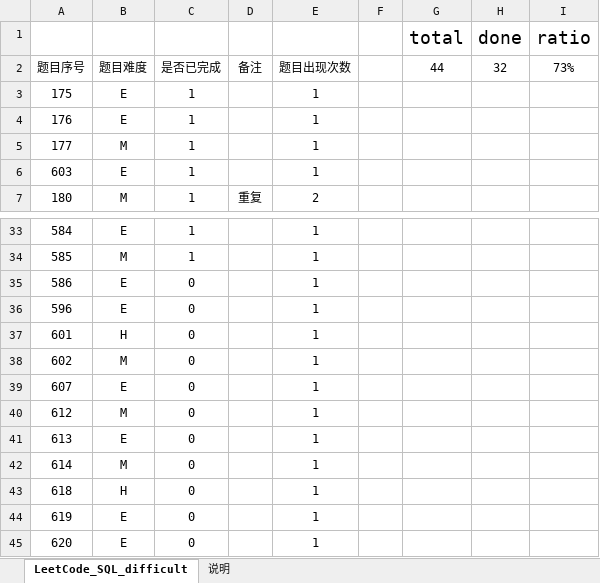
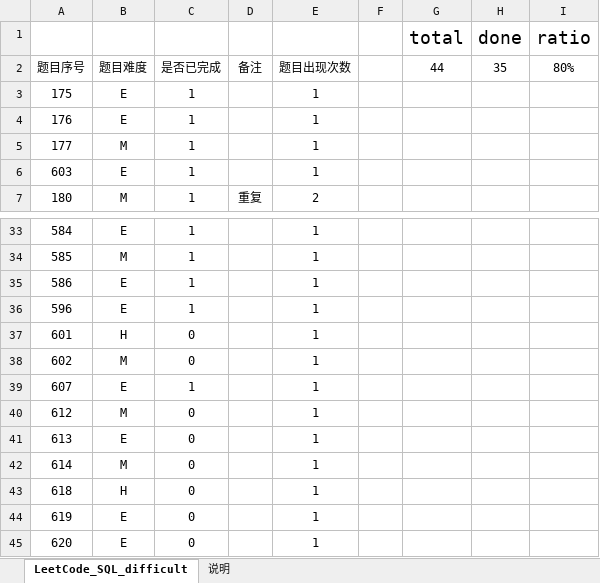
Before and after one commit to CiceroXiao/SQL-exercises, an Excel workbook: SQL-daily-exercises/LeetCode_SQL_difficult.xlsx, sheet LeetCode_SQL_difficult, drawn as a sheet; only a part is shown, gaps mark what is left out; values as stored, in another font and other column widths than the file's, no borders; conditional formats and table styles not drawn; the diff names each change by its address in the sheet, - before the commit and + after, or states it on an @@ line.

```diff
--- a/SQL-daily-exercises/LeetCode_SQL_difficult.xlsx (sheet LeetCode_SQL_difficult)
+++ b/SQL-daily-exercises/LeetCode_SQL_difficult.xlsx (sheet LeetCode_SQL_difficult)
-H2 (done): 32
+H2 (done): 35
-I2 (ratio): 73%
+I2 (ratio): 80%
-C35:C36: 0
+C35:C36: 1
-C39: 0
+C39: 1
```
Also changed, not shown: 6 other files.
